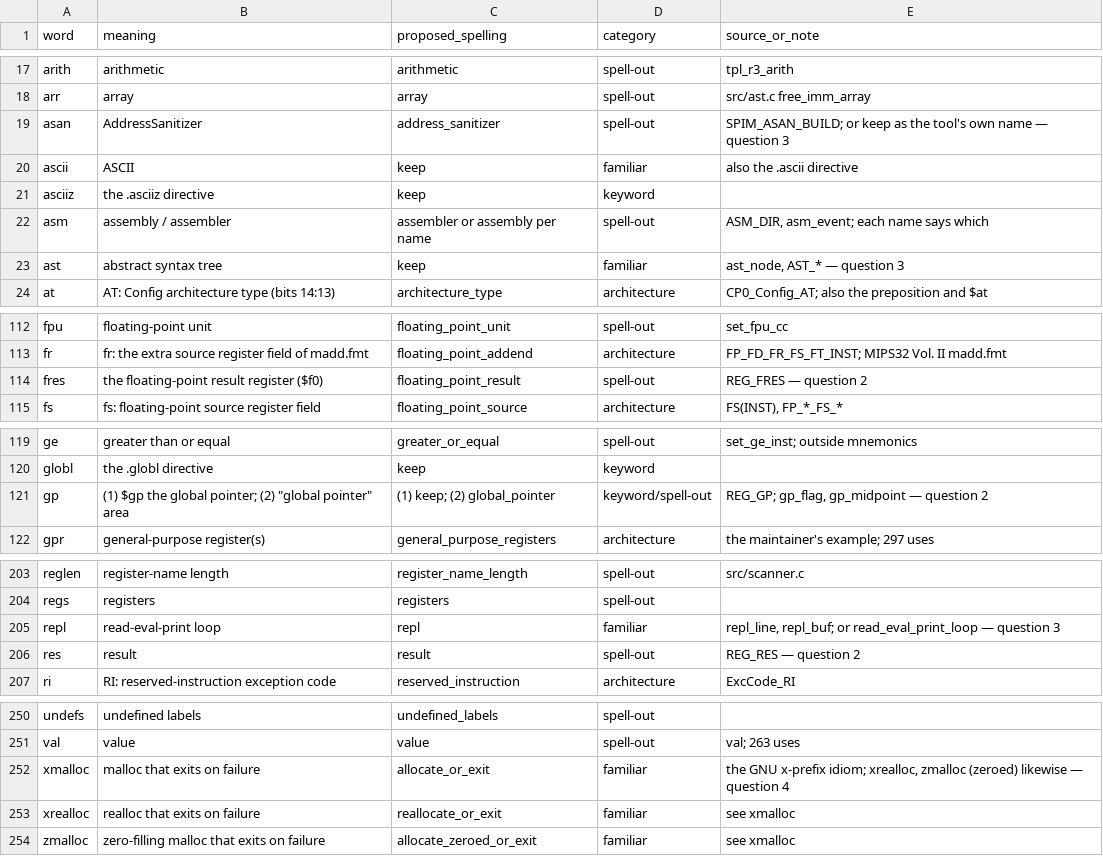
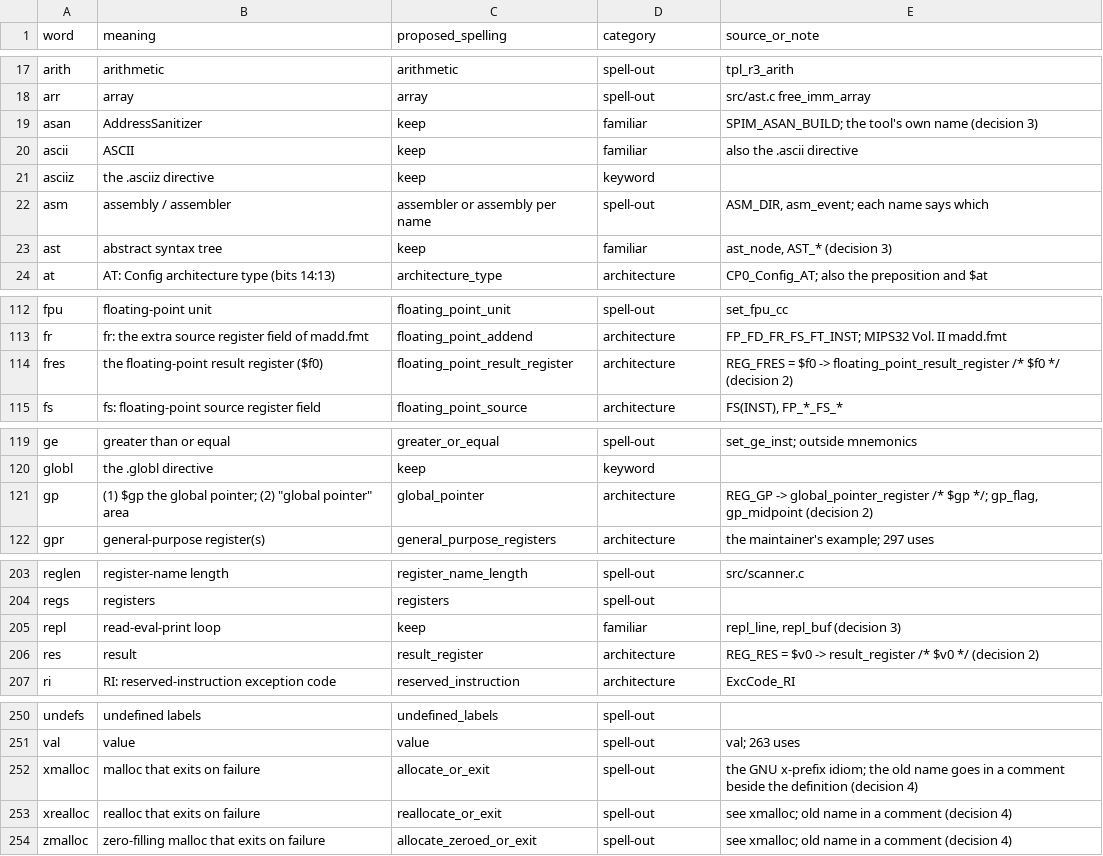
Before and after one commit to billsix/spimulator, a TSV file: tasks/adhoc/spelled-out-names-c-core/data/glossary.tsv, drawn as a sheet; only a part is shown, gaps mark what is left out; the diff covers the shown part only.

```diff
--- a/tasks/adhoc/spelled-out-names-c-core/data/glossary.tsv
+++ b/tasks/adhoc/spelled-out-names-c-core/data/glossary.tsv
@@ -18,3 +18,3 @@ arith	arithmetic	arithmetic	spell-out	tpl_r3_arith
 arr	array	array	spell-out	src/ast.c free_imm_array
-asan	AddressSanitizer	address_sanitizer	spell-out	SPIM_ASAN_BUILD; or keep as the tool's own name — question 3
+asan	AddressSanitizer	keep	familiar	SPIM_ASAN_BUILD; the tool's own name (decision 3)
 ascii	ASCII	keep	familiar	also the .ascii directive
@@ -22,3 +22,3 @@ asciiz	the .asciiz directive	keep	keyword
 asm	assembly / assembler	assembler or assembly per name	spell-out	ASM_DIR, asm_event; each name says which
-ast	abstract syntax tree	keep	familiar	ast_node, AST_* — question 3
+ast	abstract syntax tree	keep	familiar	ast_node, AST_* (decision 3)
 at	AT: Config architecture type (bits 14:13)	architecture_type	architecture	CP0_Config_AT; also the preposition and $at
@@ -113,3 +113,3 @@ fpu	floating-point unit	floating_point_unit	spell-out	set_fpu_cc
 fr	fr: the extra source register field of madd.fmt	floating_point_addend	architecture	FP_FD_FR_FS_FT_INST; MIPS32 Vol. II madd.fmt
-fres	the floating-point result register ($f0)	floating_point_result	spell-out	REG_FRES — question 2
+fres	the floating-point result register ($f0)	floating_point_result_register	architecture	REG_FRES = $f0 -> floating_point_result_register /* $f0 */ (decision 2)
 fs	fs: floating-point source register field	floating_point_source	architecture	FS(INST), FP_*_FS_*
@@ -120,3 +120,3 @@ ge	greater than or equal	greater_or_equal	spell-out	set_ge_inst; outside mnemoni
 globl	the .globl directive	keep	keyword	
-gp	(1) $gp the global pointer; (2) "global pointer" area	(1) keep; (2) global_pointer	keyword/spell-out	REG_GP; gp_flag, gp_midpoint — question 2
+gp	(1) $gp the global pointer; (2) "global pointer" area	global_pointer	architecture	REG_GP -> global_pointer_register /* $gp */; gp_flag, gp_midpoint (decision 2)
 gpr	general-purpose register(s)	general_purpose_registers	architecture	the maintainer's example; 297 uses
@@ -204,4 +204,4 @@ reglen	register-name length	register_name_length	spell-out	src/scanner.c
 regs	registers	registers	spell-out	
-repl	read-eval-print loop	repl	familiar	repl_line, repl_buf; or read_eval_print_loop — question 3
-res	result	result	spell-out	REG_RES — question 2
+repl	read-eval-print loop	keep	familiar	repl_line, repl_buf (decision 3)
+res	result	result_register	architecture	REG_RES = $v0 -> result_register /* $v0 */ (decision 2)
 ri	RI: reserved-instruction exception code	reserved_instruction	architecture	ExcCode_RI
@@ -251,4 +251,4 @@ undefs	undefined labels	undefined_labels	spell-out
 val	value	value	spell-out	val; 263 uses
-xmalloc	malloc that exits on failure	allocate_or_exit	familiar	the GNU x-prefix idiom; xrealloc, zmalloc (zeroed) likewise — question 4
-xrealloc	realloc that exits on failure	reallocate_or_exit	familiar	see xmalloc
-zmalloc	zero-filling malloc that exits on failure	allocate_zeroed_or_exit	familiar	see xmalloc
+xmalloc	malloc that exits on failure	allocate_or_exit	spell-out	the GNU x-prefix idiom; the old name goes in a comment beside the definition (decision 4)
+xrealloc	realloc that exits on failure	reallocate_or_exit	spell-out	see xmalloc; old name in a comment (decision 4)
+zmalloc	zero-filling malloc that exits on failure	allocate_zeroed_or_exit	spell-out	see xmalloc; old name in a comment (decision 4)
```
Also changed, not shown: 13 edited cells elsewhere in this file, 1 other file.
